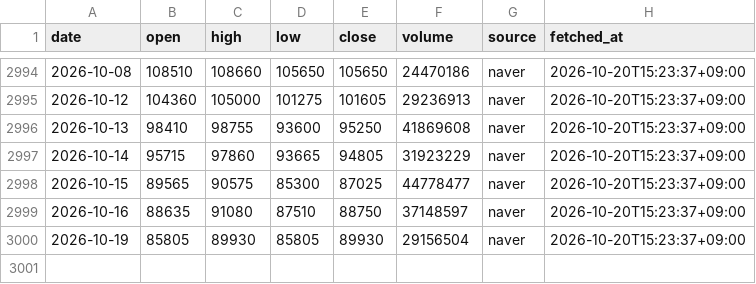
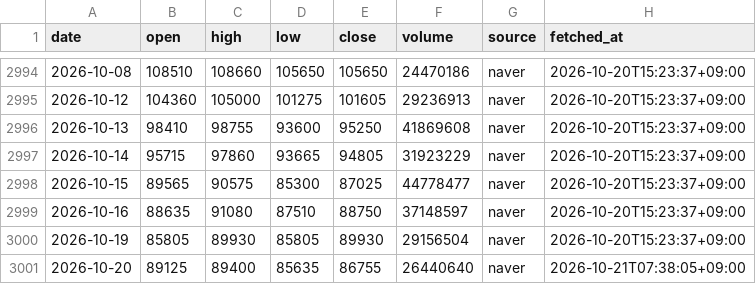
Before and after one commit to ZizonK7/stock-rader, a CSV file: data/prices/069500.csv, drawn as a sheet; only a part is shown, gaps mark what is left out.

```diff
--- a/data/prices/069500.csv
+++ b/data/prices/069500.csv
@@ -3000 +3000,2 @@ date,open,high,low,close,volume,source,fetched_at
 2026-10-19,85805,89930,85805,89930,29156504,naver,2026-10-20T15:23:37+09:00
+2026-10-20,89125,89400,85635,86755,26440640,naver,2026-10-21T07:38:05+09:00
```
Also changed, not shown: data/prices/360750.csv, 9 other files.
